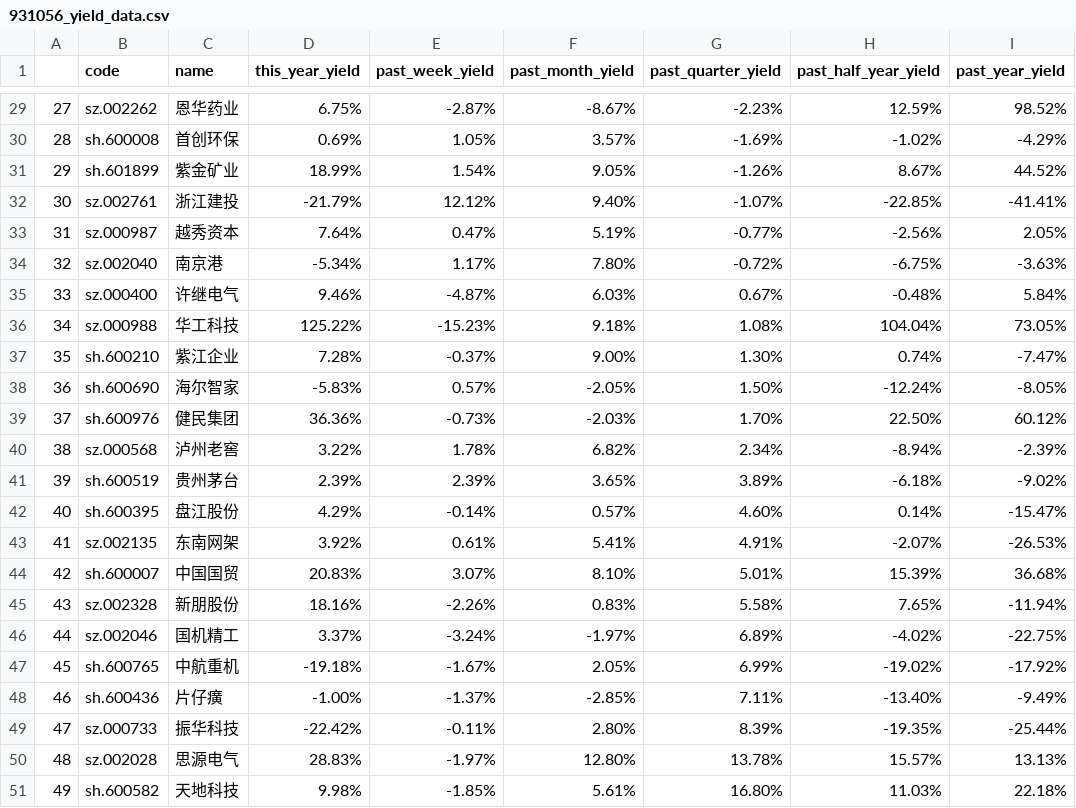
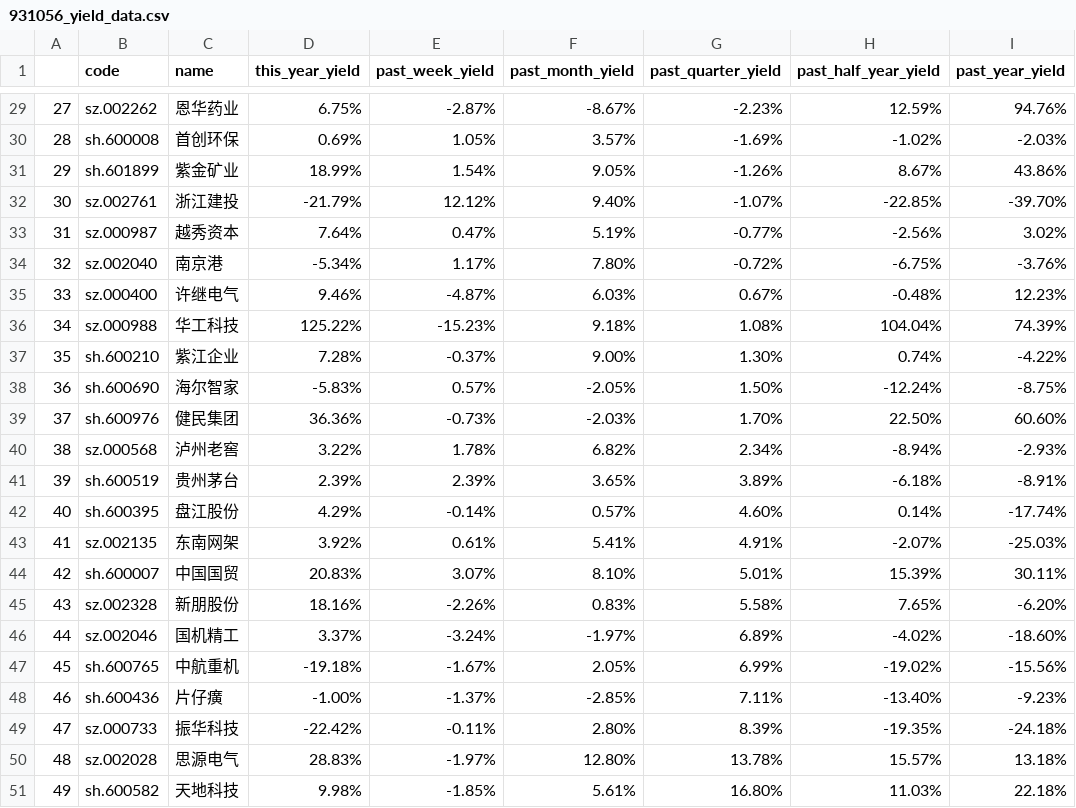
Before and after one commit to leeHua1010/millionaire, a CSV file: yield_data/931056_yield_data.csv, drawn as a sheet; only a part is shown, gaps mark what is left out; the diff covers the shown part only.

```diff
--- a/yield_data/931056_yield_data.csv
+++ b/yield_data/931056_yield_data.csv
@@ -29,23 +29,23 @@
-27,sz.002262,恩华药业,6.75%,-2.87%,-8.67%,-2.23%,12.59%,98.52%
-28,sh.600008,首创环保,0.69%,1.05%,3.57%,-1.69%,-1.02%,-4.29%
-29,sh.601899,紫金矿业,18.99%,1.54%,9.05%,-1.26%,8.67%,44.52%
-30,sz.002761,浙江建投,-21.79%,12.12%,9.40%,-1.07%,-22.85%,-41.41%
-31,sz.000987,越秀资本,7.64%,0.47%,5.19%,-0.77%,-2.56%,2.05%
-32,sz.002040,南京港,-5.34%,1.17%,7.80%,-0.72%,-6.75%,-3.63%
-33,sz.000400,许继电气,9.46%,-4.87%,6.03%,0.67%,-0.48%,5.84%
-34,sz.000988,华工科技,125.22%,-15.23%,9.18%,1.08%,104.04%,73.05%
-35,sh.600210,紫江企业,7.28%,-0.37%,9.00%,1.30%,0.74%,-7.47%
-36,sh.600690,海尔智家,-5.83%,0.57%,-2.05%,1.50%,-12.24%,-8.05%
-37,sh.600976,健民集团,36.36%,-0.73%,-2.03%,1.70%,22.50%,60.12%
-38,sz.000568,泸州老窖,3.22%,1.78%,6.82%,2.34%,-8.94%,-2.39%
-39,sh.600519,贵州茅台,2.39%,2.39%,3.65%,3.89%,-6.18%,-9.02%
-40,sh.600395,盘江股份,4.29%,-0.14%,0.57%,4.60%,0.14%,-15.47%
-41,sz.002135,东南网架,3.92%,0.61%,5.41%,4.91%,-2.07%,-26.53%
-42,sh.600007,中国国贸,20.83%,3.07%,8.10%,5.01%,15.39%,36.68%
-43,sz.002328,新朋股份,18.16%,-2.26%,0.83%,5.58%,7.65%,-11.94%
-44,sz.002046,国机精工,3.37%,-3.24%,-1.97%,6.89%,-4.02%,-22.75%
-45,sh.600765,中航重机,-19.18%,-1.67%,2.05%,6.99%,-19.02%,-17.92%
-46,sh.600436,片仔癀,-1.00%,-1.37%,-2.85%,7.11%,-13.40%,-9.49%
-47,sz.000733,振华科技,-22.42%,-0.11%,2.80%,8.39%,-19.35%,-25.44%
-48,sz.002028,思源电气,28.83%,-1.97%,12.80%,13.78%,15.57%,13.13%
+27,sz.002262,恩华药业,6.75%,-2.87%,-8.67%,-2.23%,12.59%,94.76%
+28,sh.600008,首创环保,0.69%,1.05%,3.57%,-1.69%,-1.02%,-2.03%
+29,sh.601899,紫金矿业,18.99%,1.54%,9.05%,-1.26%,8.67%,43.86%
+30,sz.002761,浙江建投,-21.79%,12.12%,9.40%,-1.07%,-22.85%,-39.70%
+31,sz.000987,越秀资本,7.64%,0.47%,5.19%,-0.77%,-2.56%,3.02%
+32,sz.002040,南京港,-5.34%,1.17%,7.80%,-0.72%,-6.75%,-3.76%
+33,sz.000400,许继电气,9.46%,-4.87%,6.03%,0.67%,-0.48%,12.23%
+34,sz.000988,华工科技,125.22%,-15.23%,9.18%,1.08%,104.04%,74.39%
+35,sh.600210,紫江企业,7.28%,-0.37%,9.00%,1.30%,0.74%,-4.22%
+36,sh.600690,海尔智家,-5.83%,0.57%,-2.05%,1.50%,-12.24%,-8.75%
+37,sh.600976,健民集团,36.36%,-0.73%,-2.03%,1.70%,22.50%,60.60%
+38,sz.000568,泸州老窖,3.22%,1.78%,6.82%,2.34%,-8.94%,-2.93%
+39,sh.600519,贵州茅台,2.39%,2.39%,3.65%,3.89%,-6.18%,-8.91%
+40,sh.600395,盘江股份,4.29%,-0.14%,0.57%,4.60%,0.14%,-17.74%
+41,sz.002135,东南网架,3.92%,0.61%,5.41%,4.91%,-2.07%,-25.03%
+42,sh.600007,中国国贸,20.83%,3.07%,8.10%,5.01%,15.39%,30.11%
+43,sz.002328,新朋股份,18.16%,-2.26%,0.83%,5.58%,7.65%,-6.20%
+44,sz.002046,国机精工,3.37%,-3.24%,-1.97%,6.89%,-4.02%,-18.60%
+45,sh.600765,中航重机,-19.18%,-1.67%,2.05%,6.99%,-19.02%,-15.56%
+46,sh.600436,片仔癀,-1.00%,-1.37%,-2.85%,7.11%,-13.40%,-9.23%
+47,sz.000733,振华科技,-22.42%,-0.11%,2.80%,8.39%,-19.35%,-24.18%
+48,sz.002028,思源电气,28.83%,-1.97%,12.80%,13.78%,15.57%,13.18%
 49,sh.600582,天地科技,9.98%,-1.85%,5.61%,16.80%,11.03%,22.18%
```
Also changed, not shown: 27 edited cells elsewhere in this file, fear_data/fear_data.csv, yield_data/000300_yield_data.csv, 2 other files.
